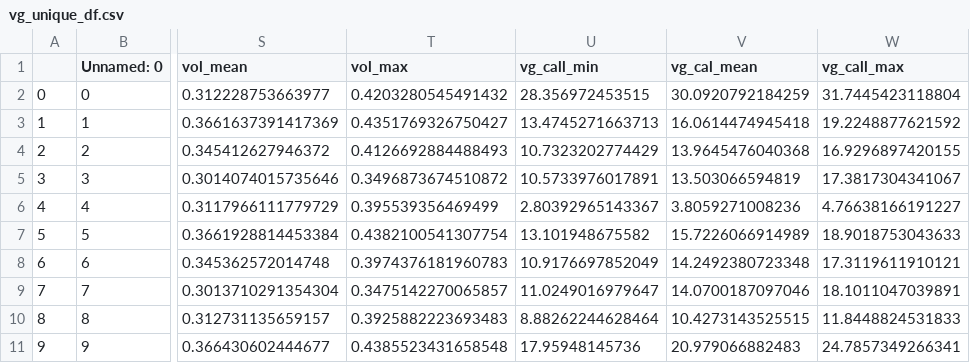
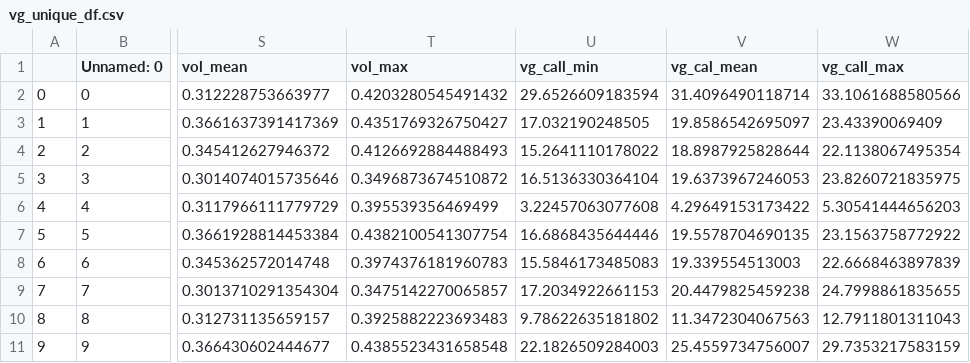
Before and after one commit to saeedehM/Model_Risk, a CSV file: vg_unique_df.csv, drawn as a sheet; only a part is shown, gaps mark what is left out; the diff covers the shown part only; the diff names each change by its address in the sheet, - before the commit and + after, or states it on an @@ line.

Commit message:
Add files via upload

```diff
--- a/vg_unique_df.csv
+++ b/vg_unique_df.csv
-U2 (vg_call_min): 28.356972453515
+U2 (vg_call_min): 29.6526609183594
-V2 (vg_cal_mean): 30.0920792184259
+V2 (vg_cal_mean): 31.4096490118714
-W2 (vg_call_max): 31.7445423118804
+W2 (vg_call_max): 33.1061688580566
-U3 (vg_call_min): 13.4745271663713
+U3 (vg_call_min): 17.032190248505
-V3 (vg_cal_mean): 16.0614474945418
+V3 (vg_cal_mean): 19.8586542695097
-W3 (vg_call_max): 19.2248877621592
+W3 (vg_call_max): 23.43390069409
-U4 (vg_call_min): 10.7323202774429
+U4 (vg_call_min): 15.2641110178022
-V4 (vg_cal_mean): 13.9645476040368
+V4 (vg_cal_mean): 18.8987925828644
-W4 (vg_call_max): 16.9296897420155
+W4 (vg_call_max): 22.1138067495354
-U5 (vg_call_min): 10.5733976017891
+U5 (vg_call_min): 16.5136330364104
-V5 (vg_cal_mean): 13.503066594819
+V5 (vg_cal_mean): 19.6373967246053
-W5 (vg_call_max): 17.3817304341067
+W5 (vg_call_max): 23.8260721835975
-U6 (vg_call_min): 2.80392965143367
+U6 (vg_call_min): 3.22457063077608
-V6 (vg_cal_mean): 3.8059271008236
+V6 (vg_cal_mean): 4.29649153173422
-W6 (vg_call_max): 4.76638166191227
+W6 (vg_call_max): 5.30541444656203
-U7 (vg_call_min): 13.101948675582
+U7 (vg_call_min): 16.6868435644446
-V7 (vg_cal_mean): 15.7226066914989
+V7 (vg_cal_mean): 19.5578704690135
-W7 (vg_call_max): 18.9018753043633
+W7 (vg_call_max): 23.1563758772922
-U8 (vg_call_min): 10.9176697852049
+U8 (vg_call_min): 15.5846173485083
-V8 (vg_cal_mean): 14.2492380723348
+V8 (vg_cal_mean): 19.339554513003
-W8 (vg_call_max): 17.3119611910121
+W8 (vg_call_max): 22.6668463897839
-U9 (vg_call_min): 11.0249016979647
+U9 (vg_call_min): 17.2034922661153
-V9 (vg_cal_mean): 14.0700187097046
+V9 (vg_cal_mean): 20.4479825459238
-W9 (vg_call_max): 18.1011047039891
+W9 (vg_call_max): 24.7998861835655
-U10 (vg_call_min): 8.88262244628464
+U10 (vg_call_min): 9.78622635181802
-V10 (vg_cal_mean): 10.4273143525515
+V10 (vg_cal_mean): 11.3472304067563
-W10 (vg_call_max): 11.8448824531833
+W10 (vg_call_max): 12.7911801311043
-U11 (vg_call_min): 17.95948145736
+U11 (vg_call_min): 22.1826509284003
-V11 (vg_cal_mean): 20.979066882483
+V11 (vg_cal_mean): 25.4559734756007
-W11 (vg_call_max): 24.7857349266341
+W11 (vg_call_max): 29.7353217583159
```
Also changed, not shown: 90 edited cells elsewhere in this file.
